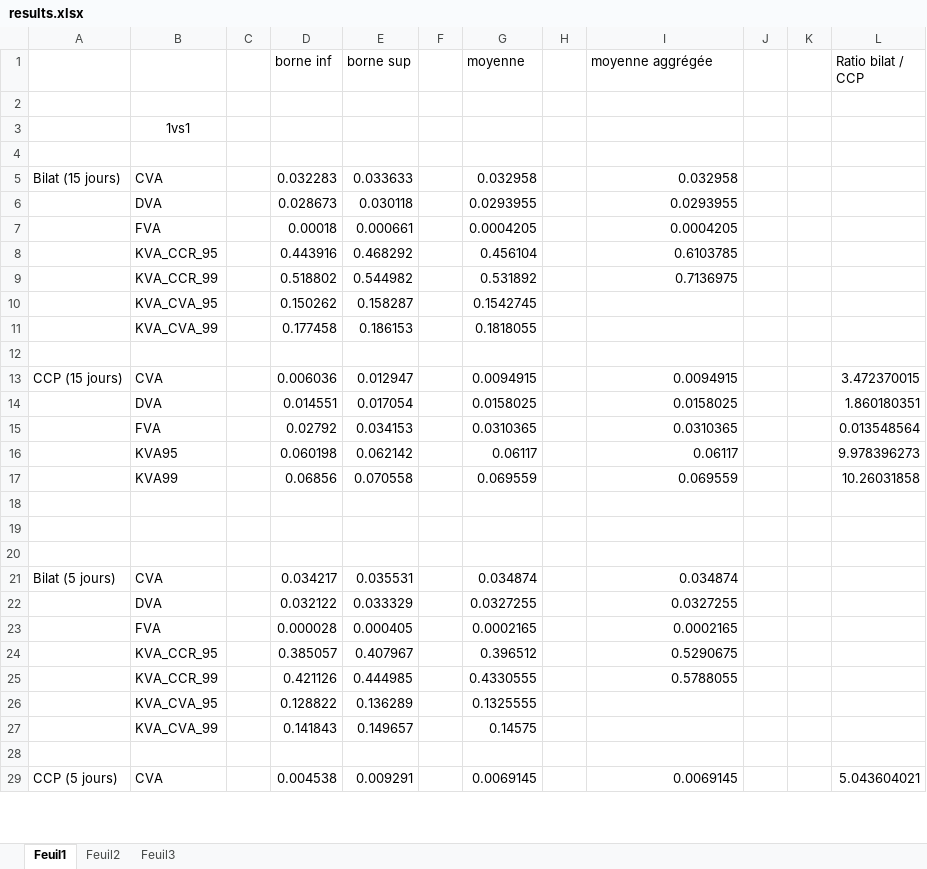
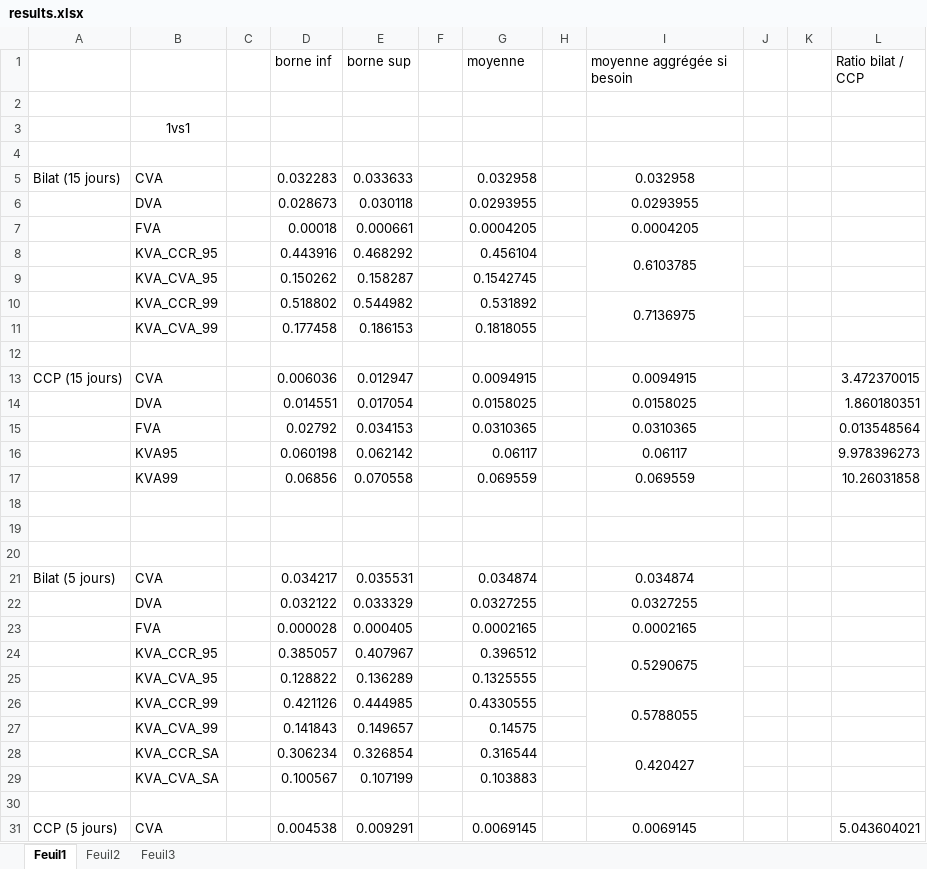
Before and after one commit to yarmenti/CCVA, an Excel workbook: notebooks/results.xlsx, sheet Feuil1, drawn as a sheet; only a part is shown; values as stored, in another font and other column widths than the file's, no borders; addresses are those after the commit; the diff covers the shown part only; the diff names each change by its address in the sheet, - before the commit and + after, or states it on an @@ line.

```diff
--- a/notebooks/results.xlsx (sheet Feuil1)
+++ b/notebooks/results.xlsx (sheet Feuil1)
-I1: moyenne aggrégée
+I1: moyenne aggrégée si besoin
-I5:I8 alignment: right
+I5:I8 alignment: center
+I8:I9 merged
@@ row 10 moved to row 9: KVA_CVA_95 @@
-I10 alignment: right
+I10 alignment: center
+I10:I11 merged
-I13:I17 alignment: right
+I13:I17 alignment: center
-I21:I24 alignment: right
+I21:I24 alignment: center
+I24:I25 merged
@@ row 26 moved to row 25: KVA_CVA_95 @@
-I26 alignment: right
+I26 alignment: center
+I26:I27 merged
+row 28:  | KVA_CCR_SA |  | 0.306234 | 0.326854 |  | 0.316544 |  | 0.420427
+row 29:  | KVA_CVA_SA |  | 0.100567 | 0.107199 |  | 0.103883
-I31 alignment: right
+I31 alignment: center
```
Also changed, not shown: 1 added row and cell formats elsewhere in this sheet, formulas that keep their value, 4 other files.
